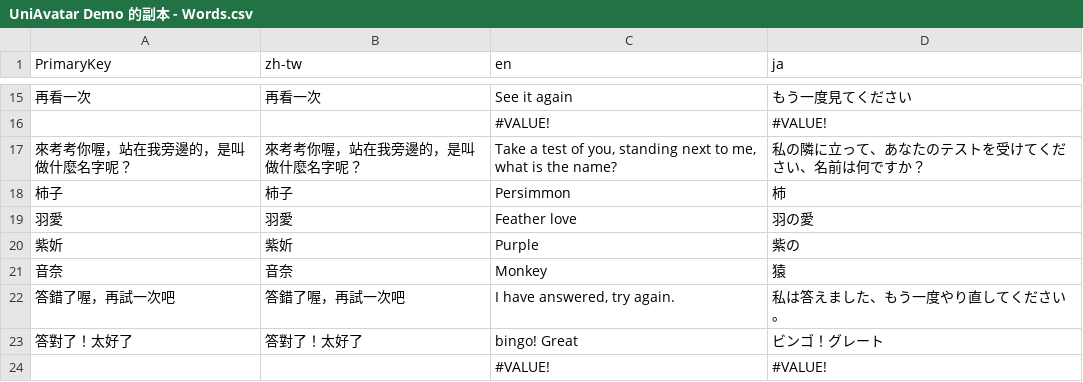
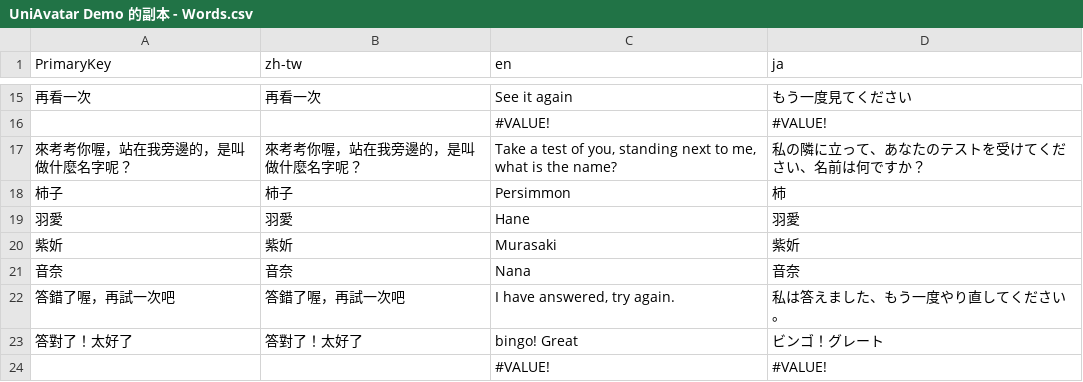
Before and after one commit to JCxYIS/UniAvatar, a CSV file: Assets/GameAssets/Settings/CSVFileV2/UniAvatar Demo 的副本 - Words.csv, drawn as a sheet; only a part is shown, gaps mark what is left out; the diff names each change by its address in the sheet, - before the commit and + after, or states it on an @@ line.

Commit message:
從 Unity 直接下載 Google Sheet 的資料 :100:

```diff
--- a/Assets/GameAssets/Settings/CSVFileV2/UniAvatar Demo 的副本 - Words.csv
+++ b/Assets/GameAssets/Settings/CSVFileV2/UniAvatar Demo 的副本 - Words.csv
-C19 (en): Feather love
+C19 (en): Hane
-D19 (ja): 羽の愛
+D19 (ja): 羽愛
-C20 (en): Purple
+C20 (en): Murasaki
-D20 (ja): 紫の
+D20 (ja): 紫妡
-C21 (en): Monkey
+C21 (en): Nana
-D21 (ja): 猿
+D21 (ja): 音奈
```
Also changed, not shown: 14 other files.
